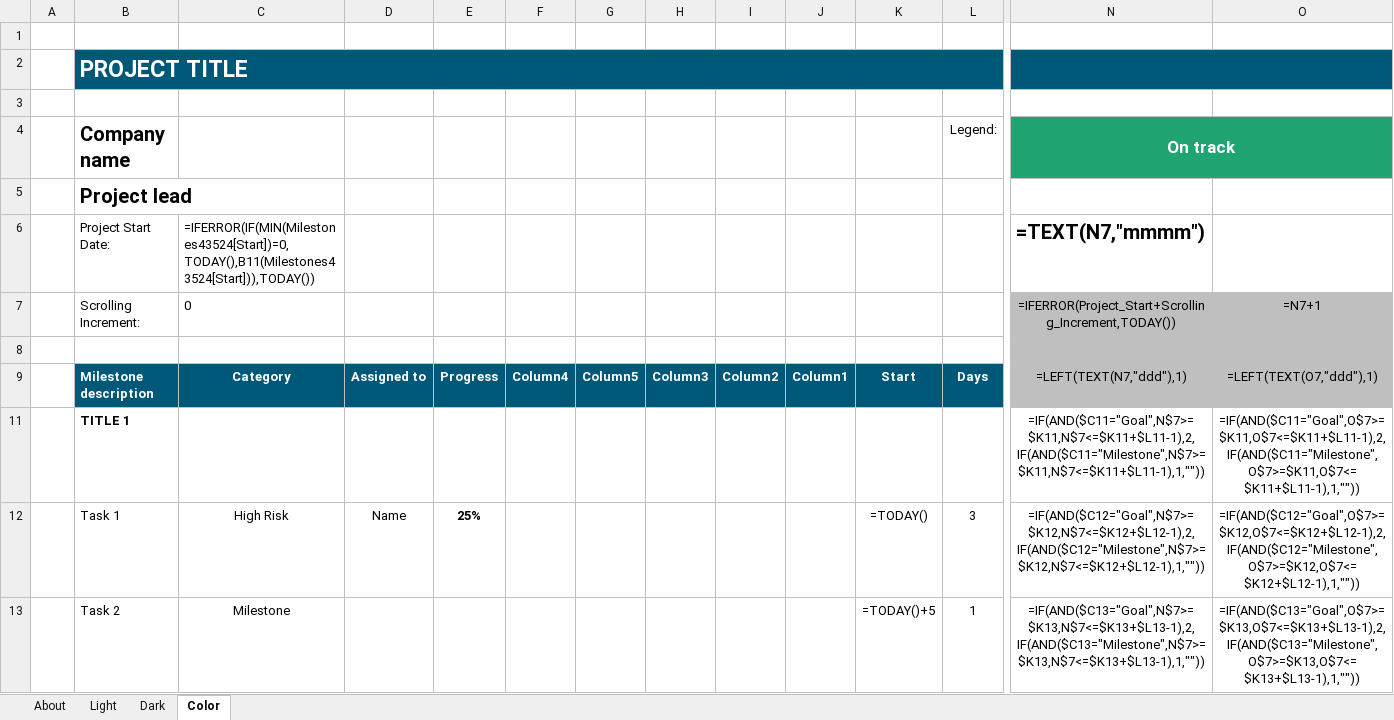
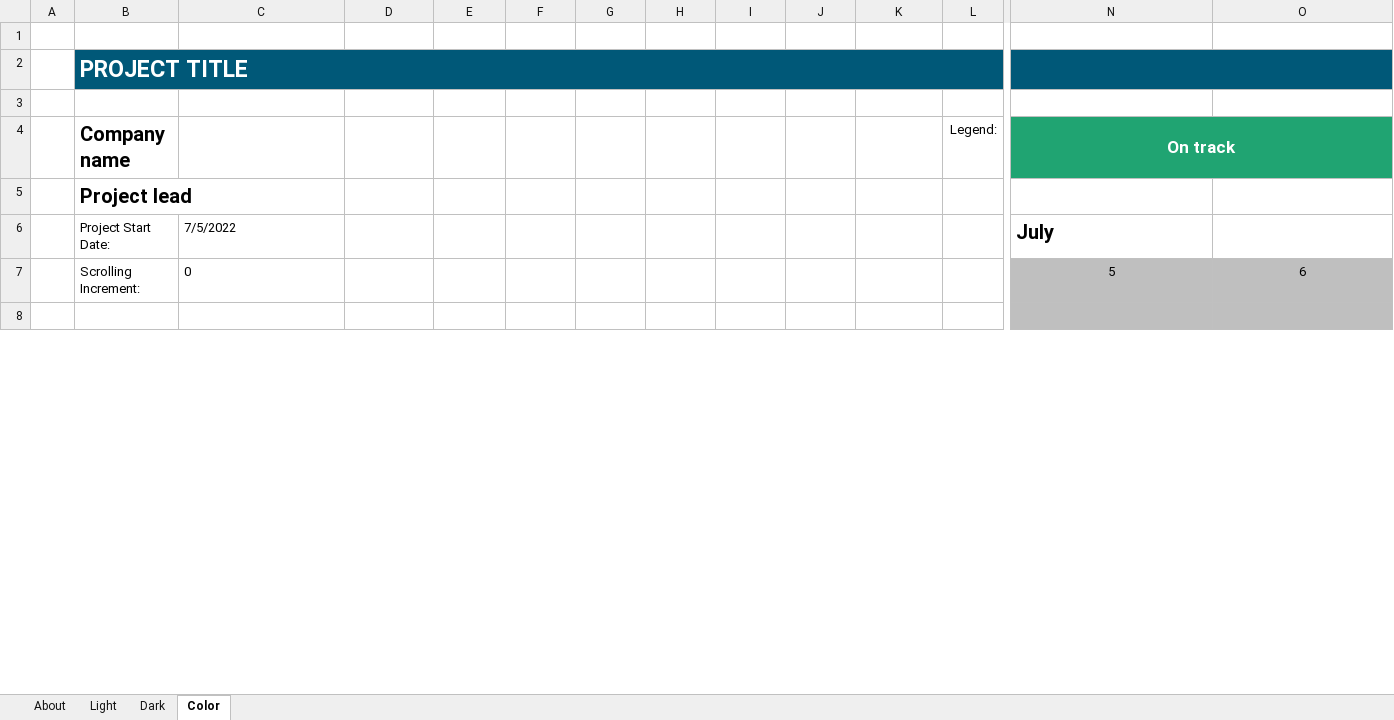
Before and after one commit to aliceOptum/prioritization-project, an Excel workbook: DefaultChart.xlsx, sheet Color, drawn as a sheet; only a part is shown, gaps mark what is left out; values as stored, in another font and other column widths than the file's, no borders; formulas without a stored value are shown as written; conditional formats and table styles not drawn; removed rows and columns are numbered as before the commit, all else as after; rows hold the shown columns only; the diff covers the shown part only; the diff names each change by its address in the sheet, - before the commit and + after, or states it on an @@ line.

```diff
--- a/DefaultChart.xlsx (sheet Color)
+++ b/DefaultChart.xlsx (sheet Color)
-row 6:  | Project Start Date: | =IFERROR(IF(MIN(Milestones43524[Start])=0,TODAY(),B11(Milestones43524[Start])),TODAY()) |  |  |  |  |  |  |  |  |  | =TEXT(N7,"mmmm")
-row 7:  | Scrolling Increment: | 0 |  |  |  |  |  |  |  |  |  | =IFERROR(Project_Start+Scrolling_Increment,TODAY()) | =N7+1
+row 6:  | Project Start Date: | 7/5/2022 |  |  |  |  |  |  |  |  |  | July
+row 7:  | Scrolling Increment: | 0 |  |  |  |  |  |  |  |  |  | 5 | 6
-row 9:  | Milestone description | Category | Assigned to | Progress | Column4 | Column5 | Column3 | Column2 | Column1 | Start | Days | =LEFT(TEXT(N7,"ddd"),1) | =LEFT(TEXT(O7,"ddd"),1)
-row 11:  | TITLE 1 |  |  |  |  |  |  |  |  |  |  | =IF(AND($C11="Goal",N$7>=$K11,N$7<=$K11+$L11-1),2,IF(AND($C11="Milestone",N$7>=$K11,N$7<=$K11+$L11-1),1,"")) | =IF(AND($C11="Goal",O$7>=$K11,O$7<=$K11+$L11-1),2,IF(AND($C11="Milestone",O$7>=$K11,O$7<=$K11+$L11-1),1,""))
-row 12:  | Task 1 | High Risk | Name | 25% |  |  |  |  |  | =TODAY() | 3 | =IF(AND($C12="Goal",N$7>=$K12,N$7<=$K12+$L12-1),2,IF(AND($C12="Milestone",N$7>=$K12,N$7<=$K12+$L12-1),1,"")) | =IF(AND($C12="Goal",O$7>=$K12,O$7<=$K12+$L12-1),2,IF(AND($C12="Milestone",O$7>=$K12,O$7<=$K12+$L12-1),1,""))
-row 13:  | Task 2 | Milestone |  |  |  |  |  |  |  | =TODAY()+5 | 1 | =IF(AND($C13="Goal",N$7>=$K13,N$7<=$K13+$L13-1),2,IF(AND($C13="Milestone",N$7>=$K13,N$7<=$K13+$L13-1),1,"")) | =IF(AND($C13="Goal",O$7>=$K13,O$7<=$K13+$L13-1),2,IF(AND($C13="Milestone",O$7>=$K13,O$7<=$K13+$L13-1),1,""))
```
Also changed, not shown: 25 added rows, 21 removed rows and 56 edited cells elsewhere in this sheet, sheet Light, sheet Dark, hidden cells, charts or pictures.
